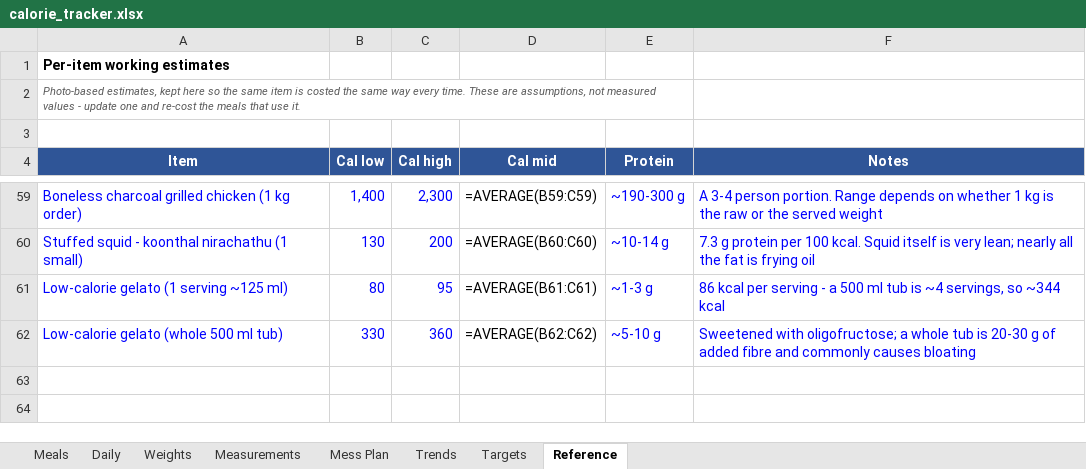
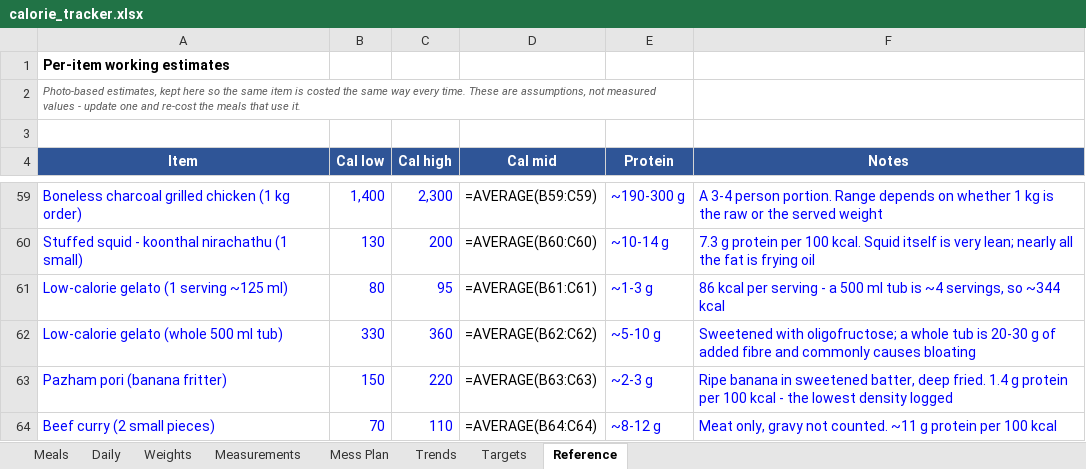
Before and after one commit to cakiran369/Kiranwebsite, an Excel workbook: nutrition/calorie_tracker.xlsx, sheet Reference, drawn as a sheet; only a part is shown, gaps mark what is left out; values as stored, in another font and other column widths than the file's, no borders; formulas without a stored value are shown as written; the diff names each change by its address in the sheet, - before the commit and + after, or states it on an @@ line.

```diff
--- a/nutrition/calorie_tracker.xlsx (sheet Reference)
+++ b/nutrition/calorie_tracker.xlsx (sheet Reference)
+row 63: Pazham pori (banana fritter) | 150 | 220 | =AVERAGE(B63:C63) | ~2-3 g | Ripe banana in sweetened batter, deep fried. 1.4 g protein per 100 kcal - the lowest density logged
+row 64: Beef curry (2 small pieces) | 70 | 110 | =AVERAGE(B64:C64) | ~8-12 g | Meat only, gravy not counted. ~11 g protein per 100 kcal
```
Also changed, not shown: sheet Daily, sheet Meals, 3 other files.
